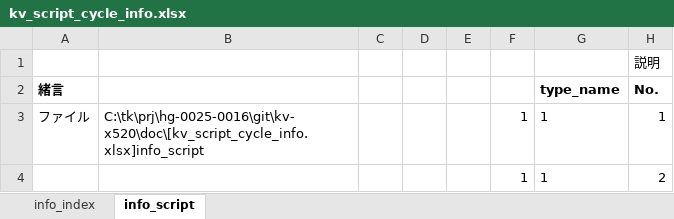
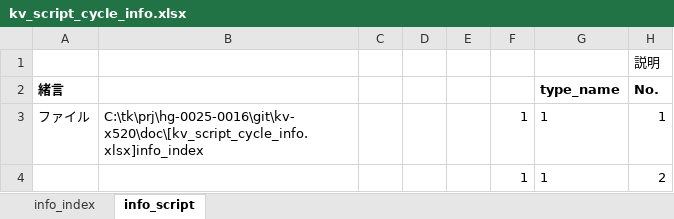
Before and after one commit to t-kumagai-130/hg-0025-0016_kv-x520, an Excel workbook: doc/kv_script_cycle_info.xlsx, sheet info_script, drawn as a sheet; only a part is shown; values as stored, in another font and other column widths than the file's, no borders; conditional formats not drawn; the diff covers the shown part only; the diff names each change by its address in the sheet, - before the commit and + after, or states it on an @@ line.

```diff
--- a/doc/kv_script_cycle_info.xlsx (sheet info_script)
+++ b/doc/kv_script_cycle_info.xlsx (sheet info_script)
-B3: C:\tk\prj\hg-0025-0016\git\kv-x520\doc\[kv_script_cycle_info.xlsx]info_script
+B3: C:\tk\prj\hg-0025-0016\git\kv-x520\doc\[kv_script_cycle_info.xlsx]info_index
```
Also changed, not shown: 2 added rows, 2 removed rows and 85 edited cells elsewhere in this sheet, sheet info_index, formulas that keep their value, charts or pictures, 13 other files.
